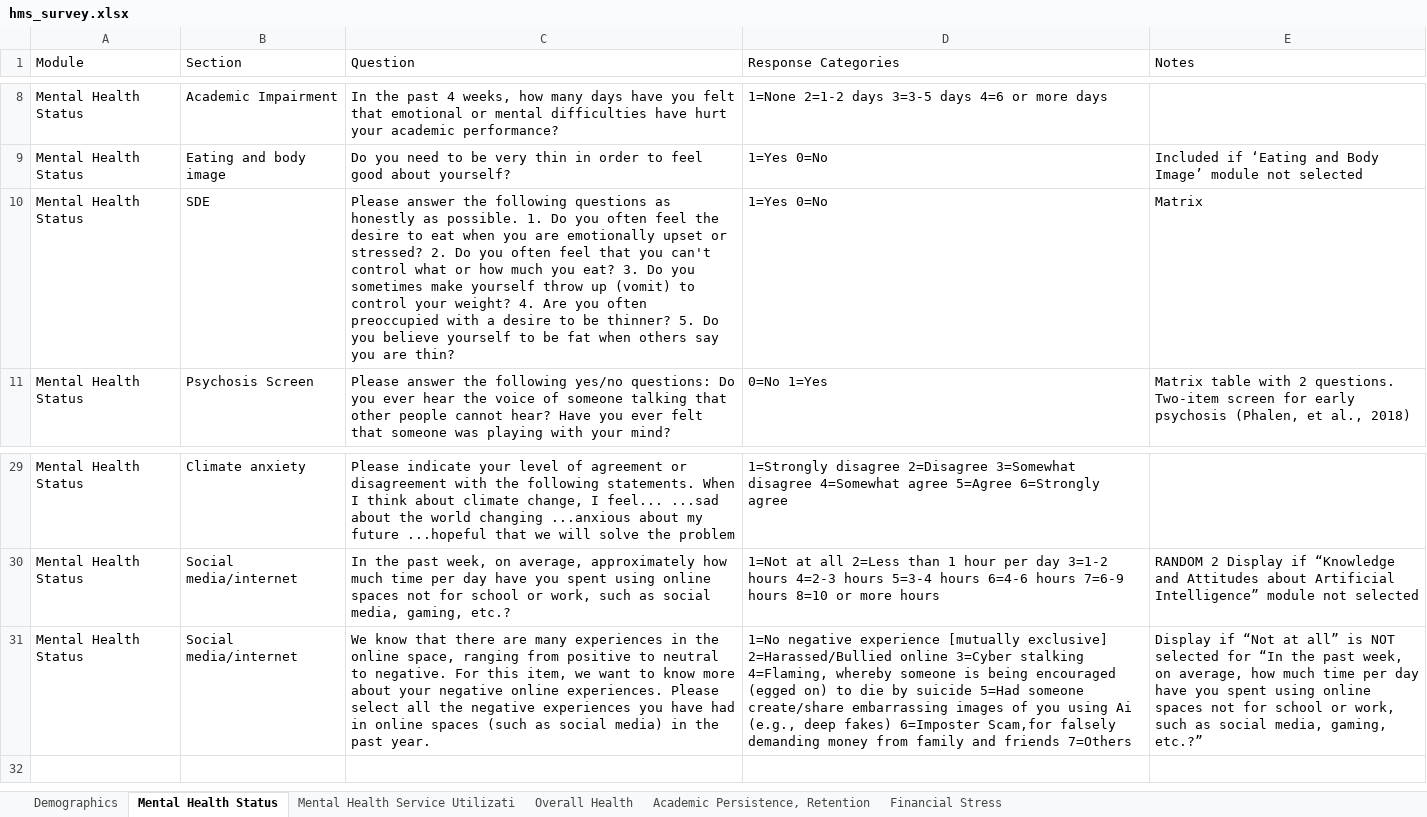
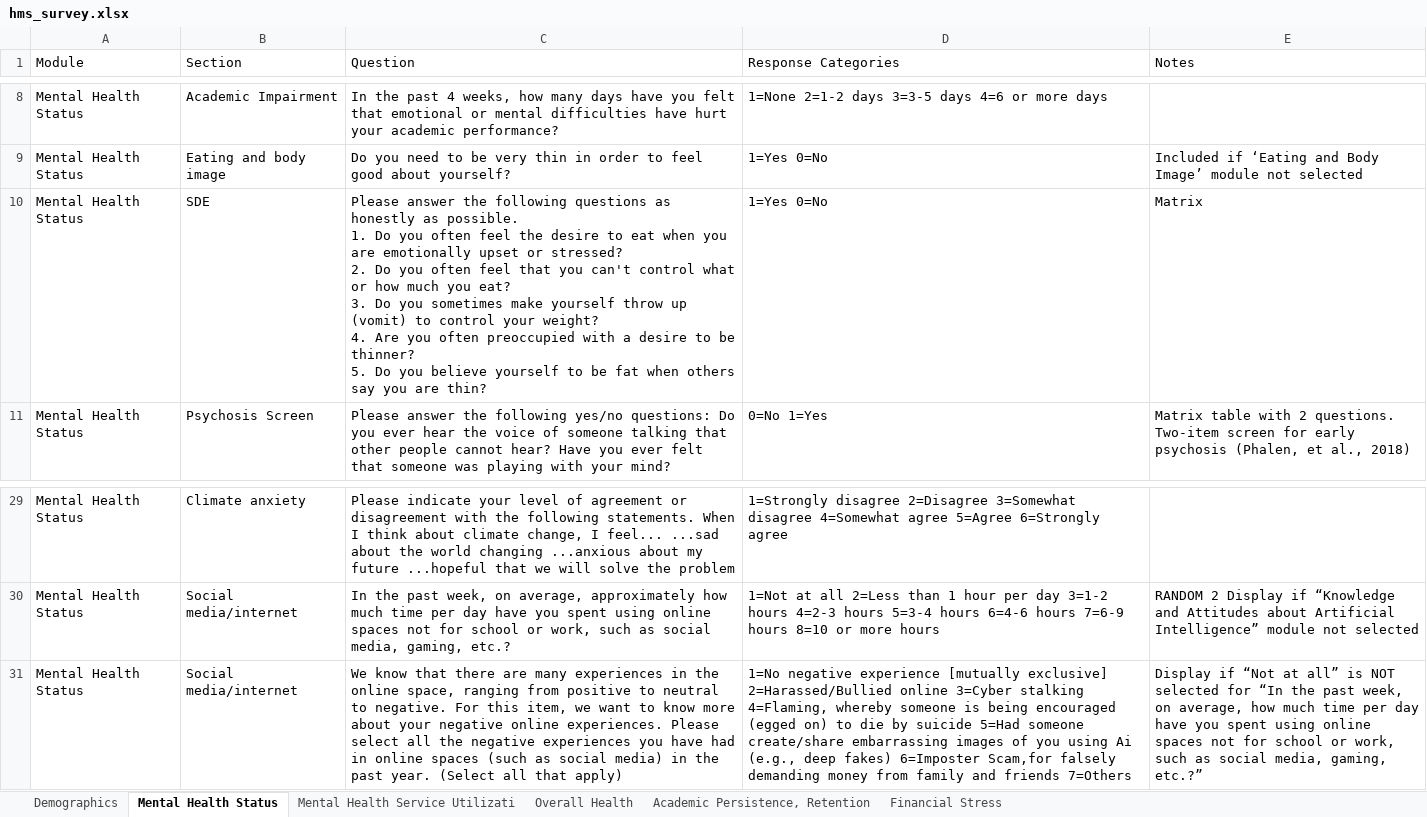
Before and after one commit to jovishacurlie22/Experiment2, an Excel workbook: SurveyQuestions/csvs/hms_survey.xlsx, sheet Mental Health Status, drawn as a sheet; only a part is shown, gaps mark what is left out; values as stored, in another font and other column widths than the file's, no borders; the diff names each change by its address in the sheet, - before the commit and + after, or states it on an @@ line.

```diff
--- a/SurveyQuestions/csvs/hms_survey.xlsx (sheet Mental Health Status)
+++ b/SurveyQuestions/csvs/hms_survey.xlsx (sheet Mental Health Status)
-C10 (Question): …are thin?
+C10 (Question): …are thin?
-C31 (Question): …past year.
+C31 (Question): …past year. (Select all that apply)
```
Also changed, not shown: SurveyQuestions/outputs/MECAMH_question_score.xlsx, SurveyQuestions/outputs/MECAMH_question_score_reordered.xlsx, 4 other files.
